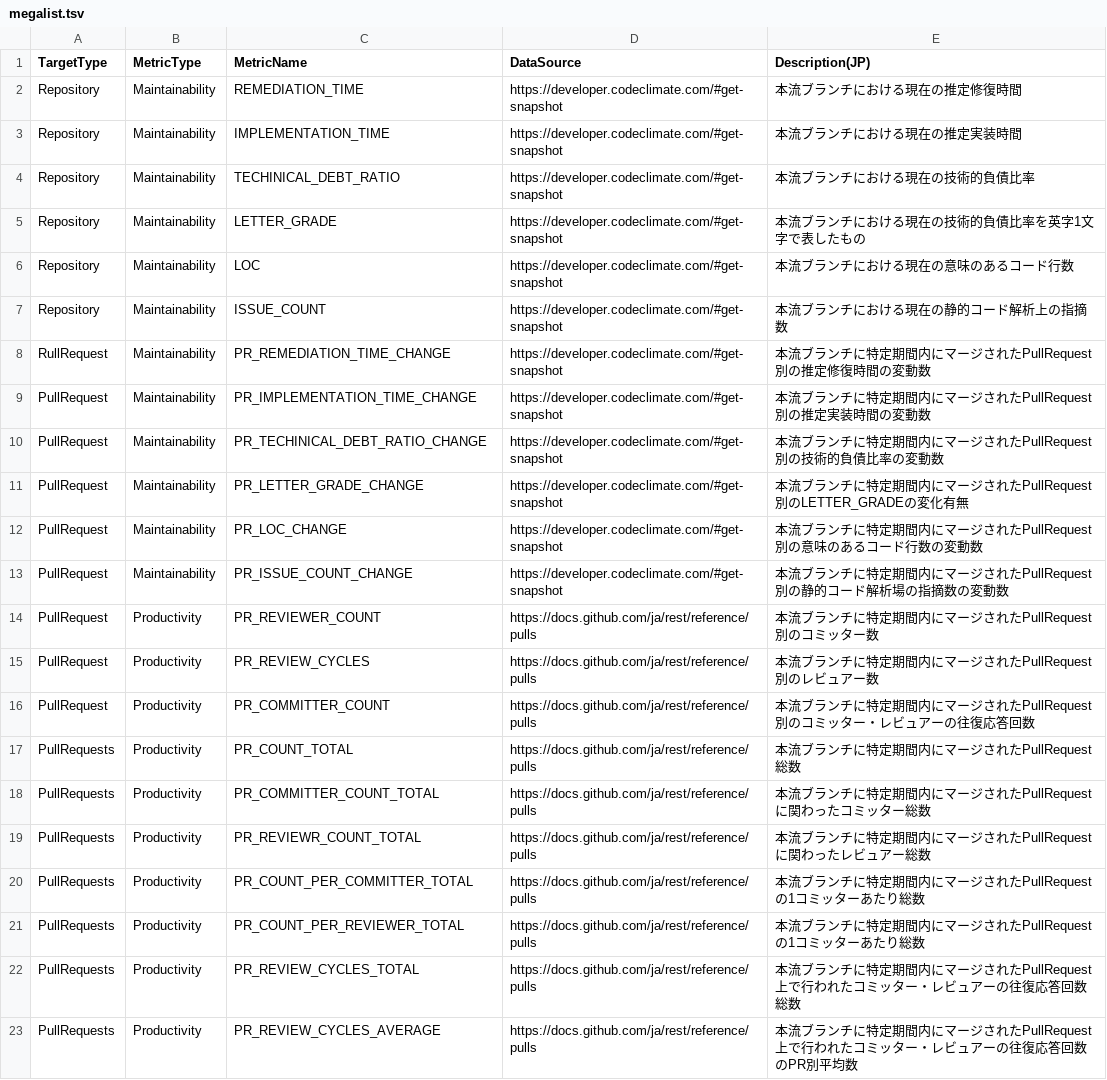
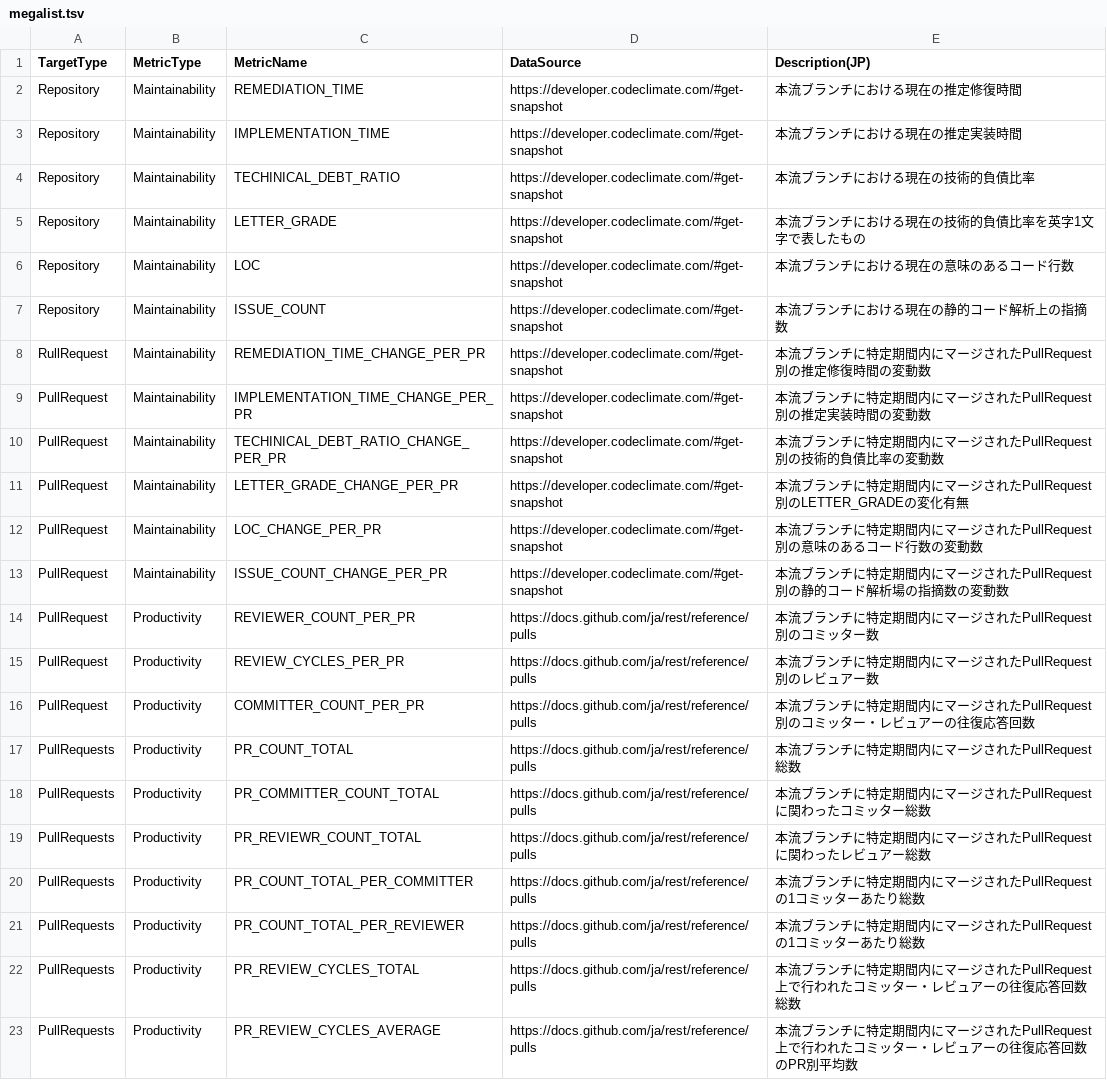
Before and after one commit to MichinaoShimizu/devmetrics, a TSV file: megalist.tsv, drawn as a sheet.

Commit message:
preparation

```diff
--- a/megalist.tsv
+++ b/megalist.tsv
@@ -7,11 +7,11 @@ Repository	Maintainability	LOC	https://developer.codeclimate.com/#get-snapshot
 Repository	Maintainability	ISSUE_COUNT	https://developer.codeclimate.com/#get-snapshot	本流ブランチにおける現在の静的コード解析上の指摘数
-RullRequest	Maintainability	PR_REMEDIATION_TIME_CHANGE	https://developer.codeclimate.com/#get-snapshot	本流ブランチに特定期間内にマージされたPullRequest別の推定修復時間の変動数
-PullRequest	Maintainability	PR_IMPLEMENTATION_TIME_CHANGE	https://developer.codeclimate.com/#get-snapshot	本流ブランチに特定期間内にマージされたPullRequest別の推定実装時間の変動数
-PullRequest	Maintainability	PR_TECHINICAL_DEBT_RATIO_CHANGE	https://developer.codeclimate.com/#get-snapshot	本流ブランチに特定期間内にマージされたPullRequest別の技術的負債比率の変動数
-PullRequest	Maintainability	PR_LETTER_GRADE_CHANGE	https://developer.codeclimate.com/#get-snapshot	本流ブランチに特定期間内にマージされたPullRequest別のLETTER_GRADEの変化有無
-PullRequest	Maintainability	PR_LOC_CHANGE	https://developer.codeclimate.com/#get-snapshot	本流ブランチに特定期間内にマージされたPullRequest別の意味のあるコード行数の変動数
-PullRequest	Maintainability	PR_ISSUE_COUNT_CHANGE	https://developer.codeclimate.com/#get-snapshot	本流ブランチに特定期間内にマージされたPullRequest別の静的コード解析場の指摘数の変動数
-PullRequest	Productivity	PR_REVIEWER_COUNT	https://docs.github.com/ja/rest/reference/pulls	本流ブランチに特定期間内にマージされたPullRequest別のコミッター数
-PullRequest	Productivity	PR_REVIEW_CYCLES	https://docs.github.com/ja/rest/reference/pulls	本流ブランチに特定期間内にマージされたPullRequest別のレビュアー数
-PullRequest	Productivity	PR_COMMITTER_COUNT	https://docs.github.com/ja/rest/reference/pulls	本流ブランチに特定期間内にマージされたPullRequest別のコミッター・レビュアーの往復応答回数
+RullRequest	Maintainability	REMEDIATION_TIME_CHANGE_PER_PR	https://developer.codeclimate.com/#get-snapshot	本流ブランチに特定期間内にマージされたPullRequest別の推定修復時間の変動数
+PullRequest	Maintainability	IMPLEMENTATION_TIME_CHANGE_PER_PR	https://developer.codeclimate.com/#get-snapshot	本流ブランチに特定期間内にマージされたPullRequest別の推定実装時間の変動数
+PullRequest	Maintainability	TECHINICAL_DEBT_RATIO_CHANGE_PER_PR	https://developer.codeclimate.com/#get-snapshot	本流ブランチに特定期間内にマージされたPullRequest別の技術的負債比率の変動数
+PullRequest	Maintainability	LETTER_GRADE_CHANGE_PER_PR	https://developer.codeclimate.com/#get-snapshot	本流ブランチに特定期間内にマージされたPullRequest別のLETTER_GRADEの変化有無
+PullRequest	Maintainability	LOC_CHANGE_PER_PR	https://developer.codeclimate.com/#get-snapshot	本流ブランチに特定期間内にマージされたPullRequest別の意味のあるコード行数の変動数
+PullRequest	Maintainability	ISSUE_COUNT_CHANGE_PER_PR	https://developer.codeclimate.com/#get-snapshot	本流ブランチに特定期間内にマージされたPullRequest別の静的コード解析場の指摘数の変動数
+PullRequest	Productivity	REVIEWER_COUNT_PER_PR	https://docs.github.com/ja/rest/reference/pulls	本流ブランチに特定期間内にマージされたPullRequest別のコミッター数
+PullRequest	Productivity	REVIEW_CYCLES_PER_PR	https://docs.github.com/ja/rest/reference/pulls	本流ブランチに特定期間内にマージされたPullRequest別のレビュアー数
+PullRequest	Productivity	COMMITTER_COUNT_PER_PR	https://docs.github.com/ja/rest/reference/pulls	本流ブランチに特定期間内にマージされたPullRequest別のコミッター・レビュアーの往復応答回数
 PullRequests	Productivity	PR_COUNT_TOTAL	https://docs.github.com/ja/rest/reference/pulls	本流ブランチに特定期間内にマージされたPullRequest総数
@@ -19,4 +19,4 @@ PullRequests	Productivity	PR_COMMITTER_COUNT_TOTAL	https://docs.github.com/ja/re
 PullRequests	Productivity	PR_REVIEWR_COUNT_TOTAL	https://docs.github.com/ja/rest/reference/pulls	本流ブランチに特定期間内にマージされたPullRequestに関わったレビュアー総数
-PullRequests	Productivity	PR_COUNT_PER_COMMITTER_TOTAL	https://docs.github.com/ja/rest/reference/pulls	本流ブランチに特定期間内にマージされたPullRequestの1コミッターあたり総数
-PullRequests	Productivity	PR_COUNT_PER_REVIEWER_TOTAL	https://docs.github.com/ja/rest/reference/pulls	本流ブランチに特定期間内にマージされたPullRequestの1コミッターあたり総数
+PullRequests	Productivity	PR_COUNT_TOTAL_PER_COMMITTER	https://docs.github.com/ja/rest/reference/pulls	本流ブランチに特定期間内にマージされたPullRequestの1コミッターあたり総数
+PullRequests	Productivity	PR_COUNT_TOTAL_PER_REVIEWER	https://docs.github.com/ja/rest/reference/pulls	本流ブランチに特定期間内にマージされたPullRequestの1コミッターあたり総数
 PullRequests	Productivity	PR_REVIEW_CYCLES_TOTAL	https://docs.github.com/ja/rest/reference/pulls	本流ブランチに特定期間内にマージされたPullRequest上で行われたコミッター・レビュアーの往復応答回数総数
```
